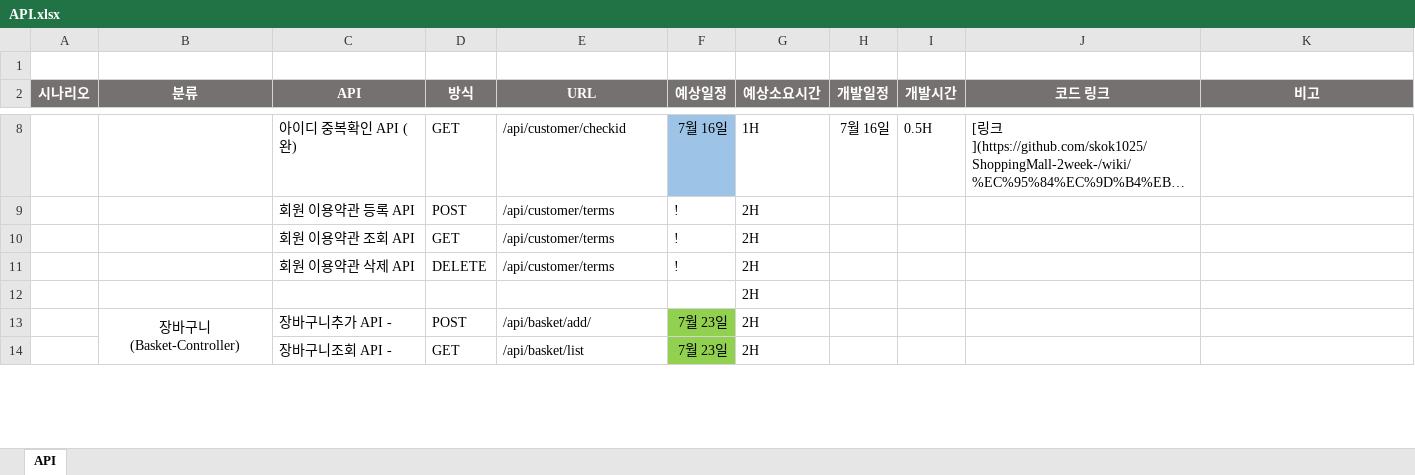
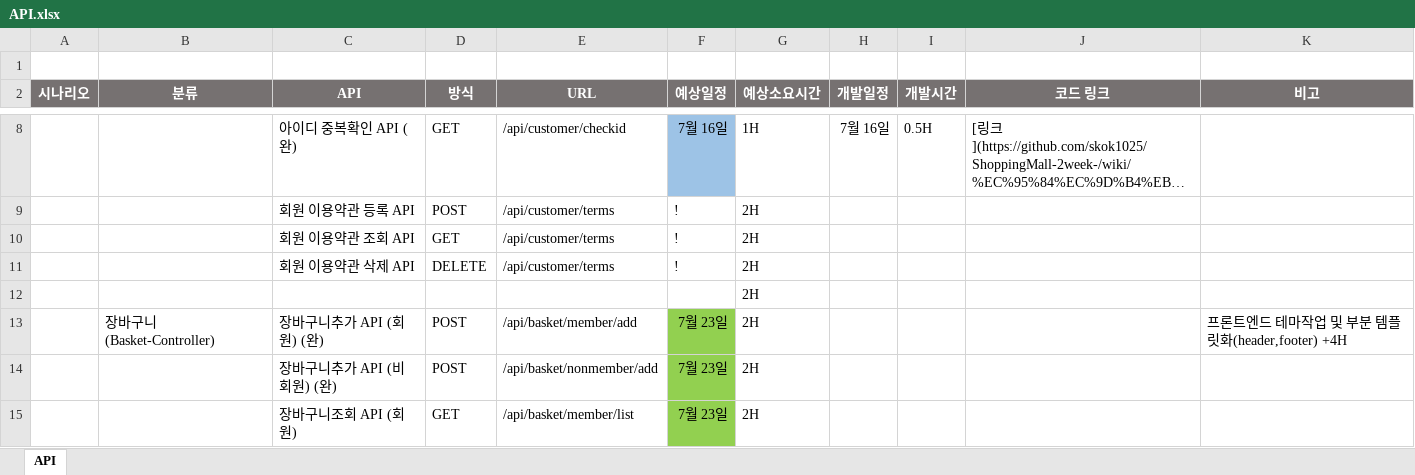
Before and after one commit to skok1025/ShoppingMall, an Excel workbook: API.xlsx, sheet API, drawn as a sheet; only a part is shown, gaps mark what is left out; long unchanged cells end in …; values as stored, in another font and other column widths than the file's, no borders; removed rows and columns are numbered as before the commit, all else as after; the diff covers the shown part only; the diff names each change by its address in the sheet, - before the commit and + after, or states it on an @@ line.

Commit message:
Basket-Controller Test (장바구니관련 부분완료 ~ 장바구니조회 (비회원)) _ API Ver 1.9

```diff
--- a/API.xlsx (sheet API)
+++ b/API.xlsx (sheet API)
-B13 alignment: center
+B13 alignment: left
-B13:B16 merged
-C13 (API): 장바구니추가 API -
+C13 (API): 장바구니추가 API (회원) (완)
-E13 (URL): /api/basket/add/
+E13 (URL): /api/basket/member/add
-K13 (비고): (empty)
+K13 (비고): 프론트엔드 테마작업 및 부분 템플릿화(header,footer) +4H
+row 14:  |  | 장바구니추가 API (비회원) (완) | POST | /api/basket/nonmember/add | 7월 23일 | 2H
-C15 (API): 장바구니조회 API -
+C15 (API): 장바구니조회 API (회원)
-E15 (URL): /api/basket/list
+E15 (URL): /api/basket/member/list
```
Also changed, not shown: 1 added row and 2 edited cells elsewhere in this sheet, 7 other files.
